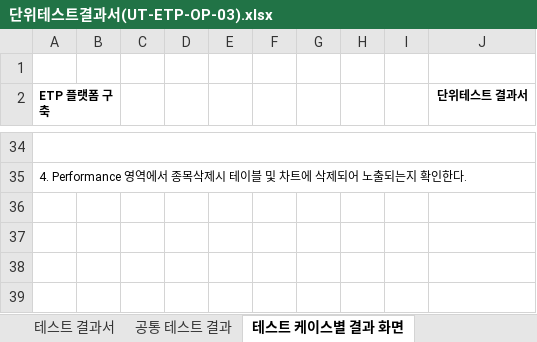
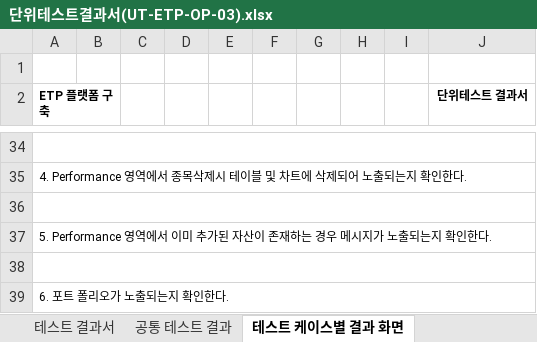
Before and after one commit to daeguk/kc_etp, an Excel workbook: etc/doc/단위테스트결과서/단위테스트결과서(UT-ETP-OP-03).xlsx, sheet 테스트 케이스별 결과 화면, drawn as a sheet; only a part is shown, gaps mark what is left out; values as stored, in another font and other column widths than the file's, no borders; charts and pictures not drawn; the diff names each change by its address in the sheet, - before the commit and + after, or states it on an @@ line.

```diff
--- a/etc/doc/단위테스트결과서/단위테스트결과서(UT-ETP-OP-03).xlsx (sheet 테스트 케이스별 결과 화면)
+++ b/etc/doc/단위테스트결과서/단위테스트결과서(UT-ETP-OP-03).xlsx (sheet 테스트 케이스별 결과 화면)
+row 36: (empty)
+row 37: 5. Performance 영역에서 이미 추가된 자산이 존재하는 경우 메시지가 노출되는지 확인한다.
+row 38: (empty)
+row 39: 6. 포트 폴리오가 노출되는지 확인한다.
```
Also changed, not shown: sheet 테스트 결과서, charts or pictures.
